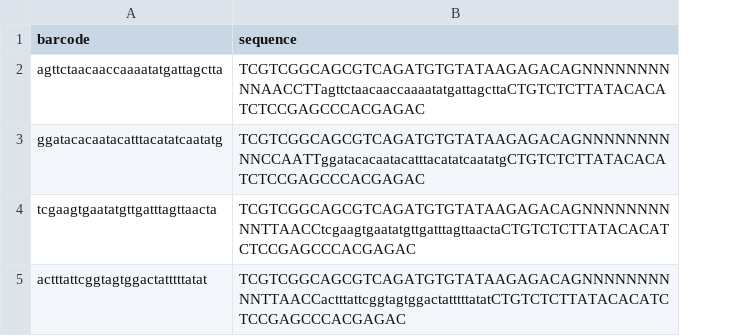
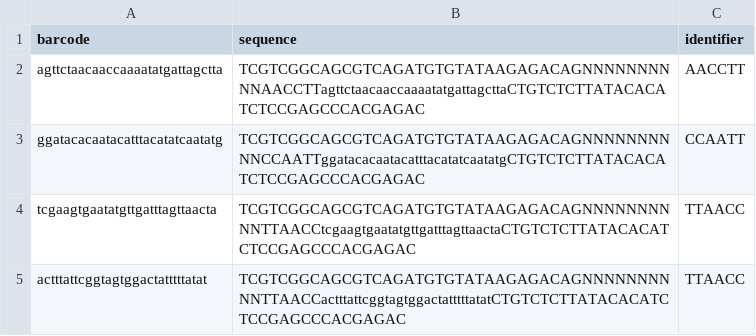
Before and after one commit to InbalPreuss/dna_storage_comb_syn_analysis, a CSV file: composite_analysis/data/Design.csv, drawn as a sheet; the diff names each change by its address in the sheet, - before the commit and + after, or states it on an @@ line.

```diff
--- a/composite_analysis/data/Design.csv
+++ b/composite_analysis/data/Design.csv
+column C (identifier), rows 2-5: AACCTT | CCAATT | TTAACC | TTAACC
```
Also changed, not shown: 6 other files.
